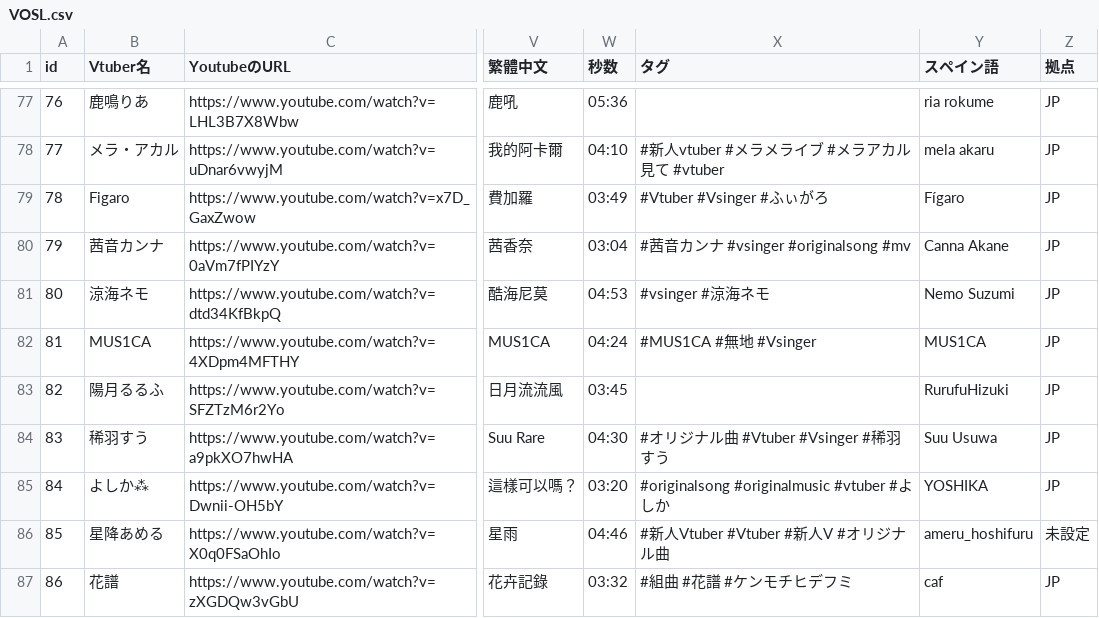
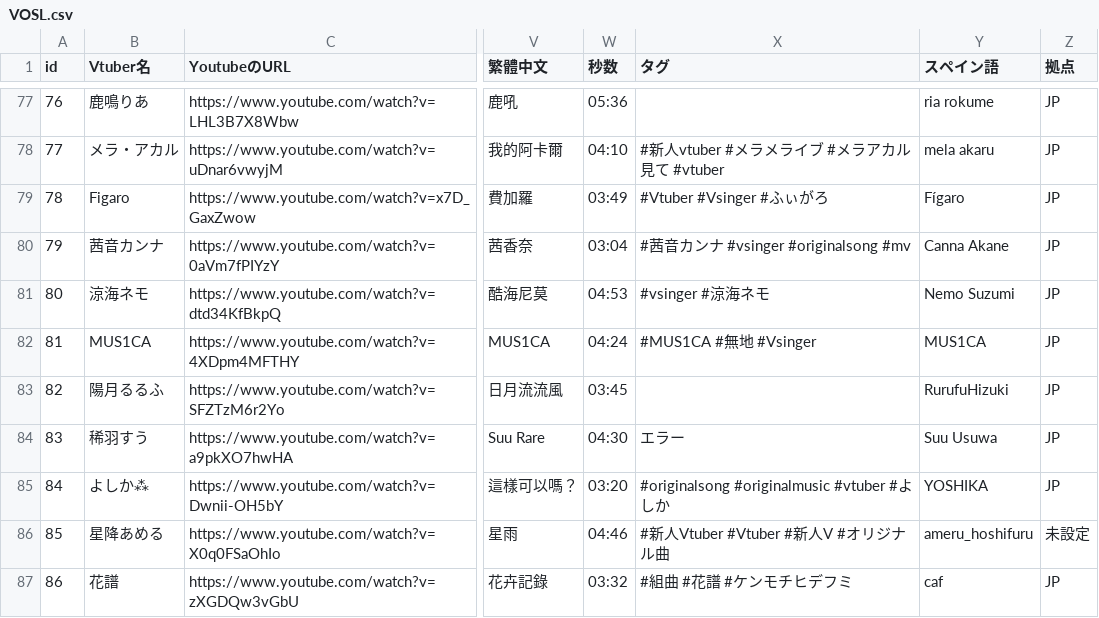
Before and after one commit to take8jp/vosl, a CSV file: csv/VOSL.csv, drawn as a sheet; only a part is shown, gaps mark what is left out; the diff covers the shown part only; the diff names each change by its address in the sheet, - before the commit and + after, or states it on an @@ line.

Commit message:
csv更新

```diff
--- a/csv/VOSL.csv
+++ b/csv/VOSL.csv
-X84 (タグ): #オリジナル曲 #Vtuber #Vsinger #稀羽すう
+X84 (タグ): エラー
```
Also changed, not shown: 1 added row and 15 edited cells elsewhere in this file.
